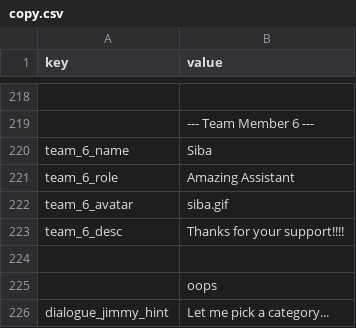
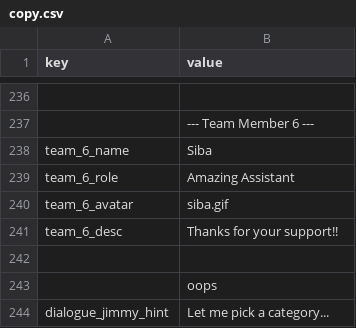
Before and after one commit to ri-ru/ADA-website, a CSV file: src/data/copy.csv, drawn as a sheet; only a part is shown, gaps mark what is left out; the diff covers the shown part only.

```diff
--- a/src/data/copy.csv
+++ b/src/data/copy.csv
@@ -224,3 +242,3 @@ team_6_role,Amazing Assistant
 team_6_avatar,siba.gif
-team_6_desc,Thanks for your support!!!!
+team_6_desc,Thanks for your support!!
 ,
```
Also changed, not shown: 18 added rows and 13 edited cells elsewhere in this file, 2 other files.
